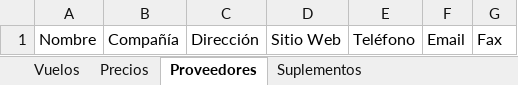
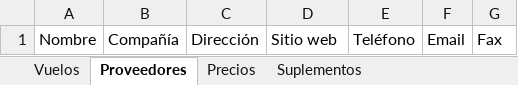
Before and after one commit to SpreeTravel/openerp_travel, an Excel workbook: travel_flight/data/Vuelos.xlsx, sheet Proveedores, drawn as a sheet; values as stored, in another font and other column widths than the file's, no borders; the diff names each change by its address in the sheet, - before the commit and + after, or states it on an @@ line.

```diff
--- a/travel_flight/data/Vuelos.xlsx (sheet Proveedores)
+++ b/travel_flight/data/Vuelos.xlsx (sheet Proveedores)
@@ sheet tab order changed: Vuelos | Proveedores | Precios | Suplementos @@
-D1: Sitio Web
+D1: Sitio web
```
Also changed, not shown: sheet Suplementos, 9 other files.
